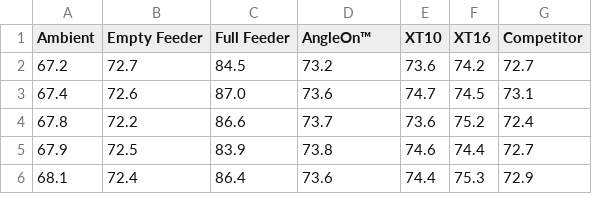
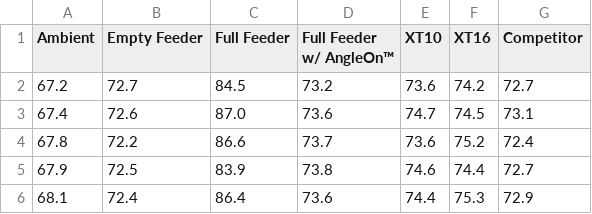
Before and after one commit to ptcypress/npd-tools, a CSV file: data/decibel_measurements.csv, drawn as a sheet; only a part is shown.

Commit message:
Update decibel_measurements.csv

```diff
--- a/data/decibel_measurements.csv
+++ b/data/decibel_measurements.csv
@@ -1,2 +1,2 @@
-Ambient,Empty Feeder,Full Feeder,AngleOn™,XT10,XT16,Competitor
+Ambient,Empty Feeder,Full Feeder,Full Feeder w/ AngleOn™,XT10,XT16,Competitor
 67.2,72.7,84.5,73.2,73.6,74.2,72.7
```
